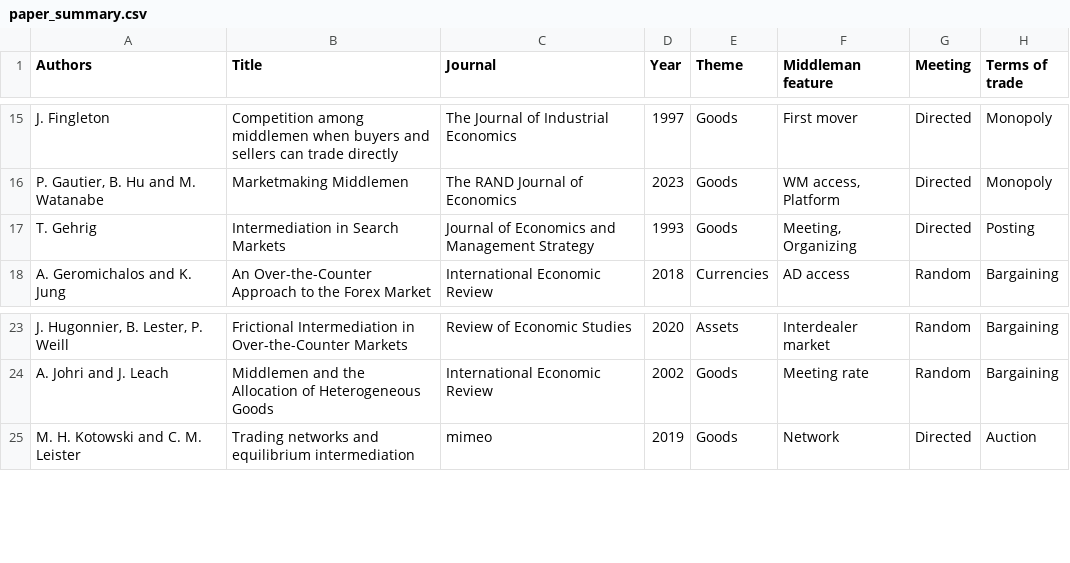
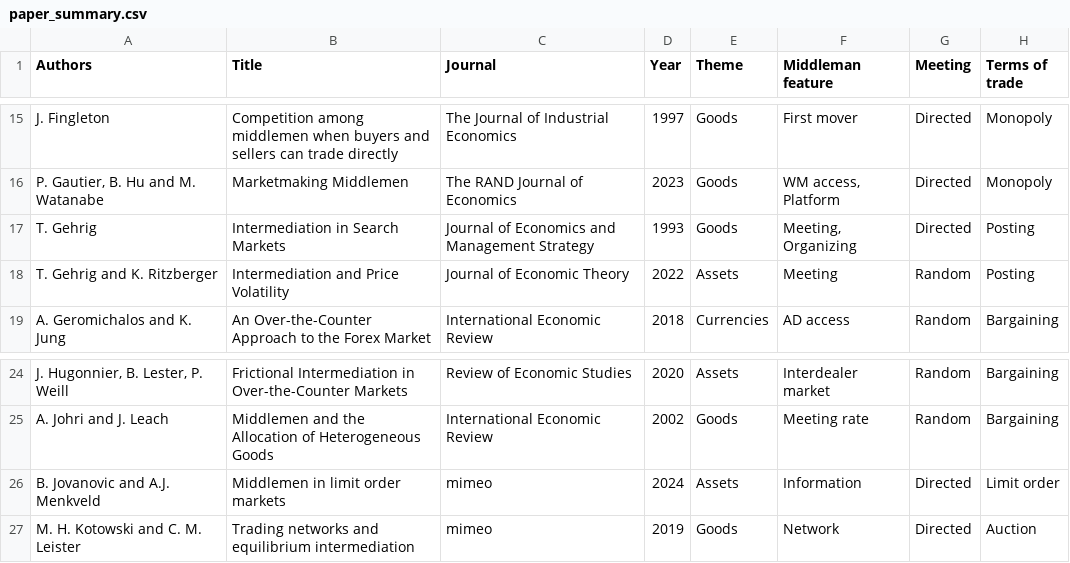
Before and after one commit to qiao-ziqi/middlemen, a CSV file: paper_summary.csv, drawn as a sheet; only a part is shown, gaps mark what is left out; the diff names each change by its address in the sheet, - before the commit and + after, or states it on an @@ line.

Commit message:
Add 2 papers

```diff
--- a/paper_summary.csv
+++ b/paper_summary.csv
+row 18: T. Gehrig and K. Ritzberger | Intermediation and Price Volatility | Journal of Economic Theory | 2022 | Assets | Meeting | Random | Posting
+row 26: B. Jovanovic and A.J. Menkveld | Middlemen in limit order markets | mimeo | 2024 | Assets | Information | Directed | Limit order
```
Also changed, not shown: 2 other files.
